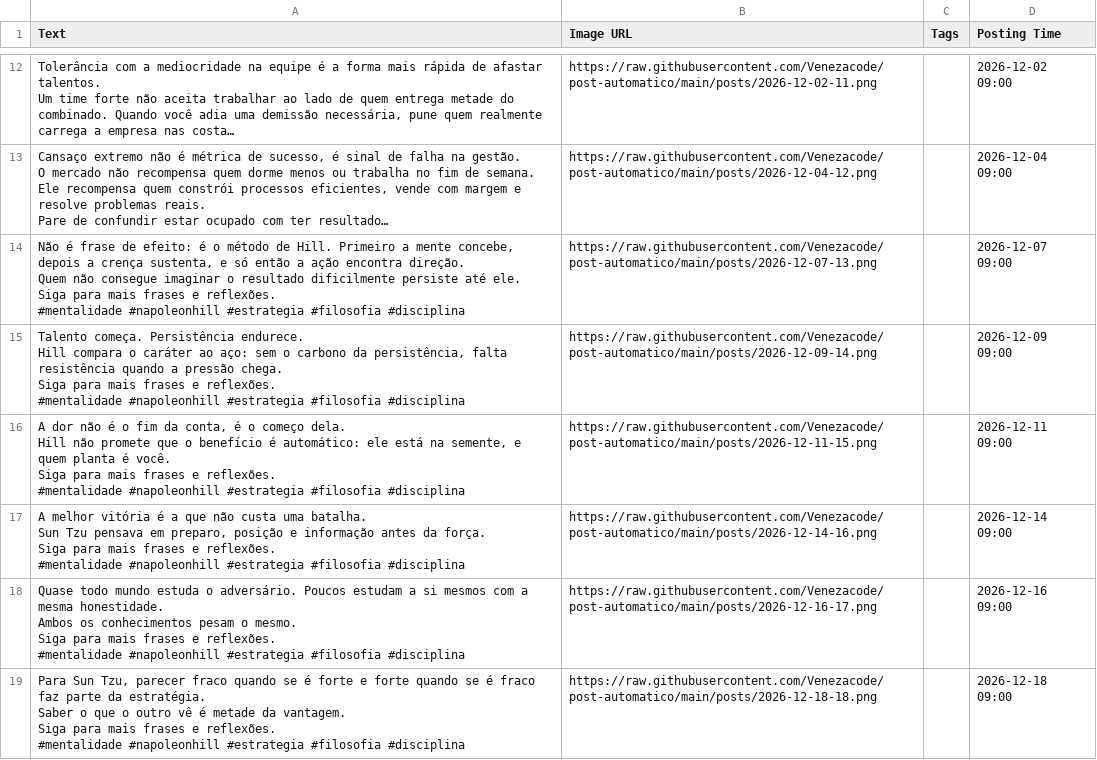
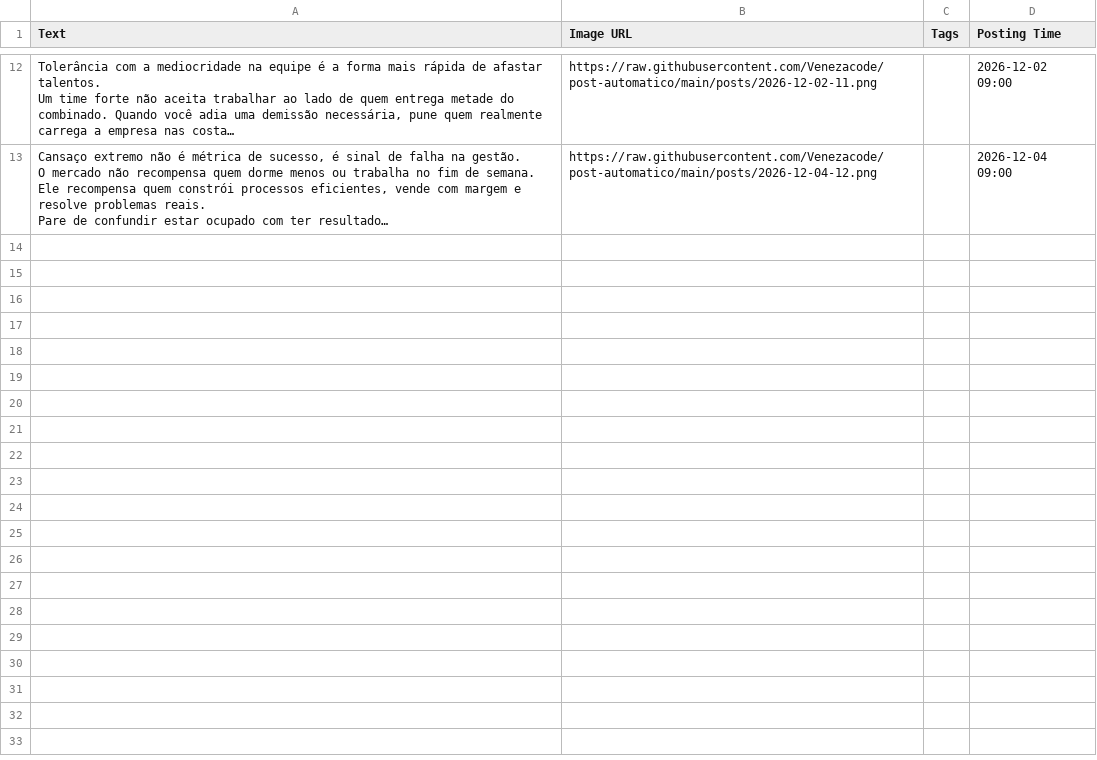
Before and after one commit to Venezacode/post-automatico, a CSV file: agenda.csv, drawn as a sheet; only a part is shown, gaps mark what is left out; long unchanged cells end in …; ↵ is a line break in a cell; the diff names each change by its address in the sheet, - before the commit and + after, or states it on an @@ line.

```diff
--- a/agenda.csv
+++ b/agenda.csv
-row 14: Não é frase de efeito: é o método de Hill. Primeiro a mente concebe, depois a crença sustenta, e só então a ação encontra direção. ↵ Quem não consegue imaginar o resultado dificilmente persiste até ele. ↵ Siga para mais frases e reflexões. ↵ #mentalidade #napoleonhill #estrategia #filosofia #disciplina | https://raw.githubusercontent.com/Venezacode/post-automatico/main/posts/2026-12-07-13.png |  | 2026-12-07 09:00
-row 15: Talento começa. Persistência endurece. ↵ Hill compara o caráter ao aço: sem o carbono da persistência, falta resistência quando a pressão chega. ↵ Siga para mais frases e reflexões. ↵ #mentalidade #napoleonhill #estrategia #filosofia #disciplina | https://raw.githubusercontent.com/Venezacode/post-automatico/main/posts/2026-12-09-14.png |  | 2026-12-09 09:00
-row 16: A dor não é o fim da conta, é o começo dela. ↵ Hill não promete que o benefício é automático: ele está na semente, e quem planta é você. ↵ Siga para mais frases e reflexões. ↵ #mentalidade #napoleonhill #estrategia #filosofia #disciplina | https://raw.githubusercontent.com/Venezacode/post-automatico/main/posts/2026-12-11-15.png |  | 2026-12-11 09:00
-row 17: A melhor vitória é a que não custa uma batalha. ↵ Sun Tzu pensava em preparo, posição e informação antes da força. ↵ Siga para mais frases e reflexões. ↵ #mentalidade #napoleonhill #estrategia #filosofia #disciplina | https://raw.githubusercontent.com/Venezacode/post-automatico/main/posts/2026-12-14-16.png |  | 2026-12-14 09:00
-row 18: Quase todo mundo estuda o adversário. Poucos estudam a si mesmos com a mesma honestidade. ↵ Ambos os conhecimentos pesam o mesmo. ↵ Siga para mais frases e reflexões. ↵ #mentalidade #napoleonhill #estrategia #filosofia #disciplina | https://raw.githubusercontent.com/Venezacode/post-automatico/main/posts/2026-12-16-17.png |  | 2026-12-16 09:00
-row 19: Para Sun Tzu, parecer fraco quando se é forte e forte quando se é fraco faz parte da estratégia. ↵ Saber o que o outro vê é metade da vantagem. ↵ Siga para mais frases e reflexões. ↵ #mentalidade #napoleonhill #estrategia #filosofia #disciplina | https://raw.githubusercontent.com/Venezacode/post-automatico/main/posts/2026-12-18-18.png |  | 2026-12-18 09:00
```
Also changed, not shown: 18 other files.
